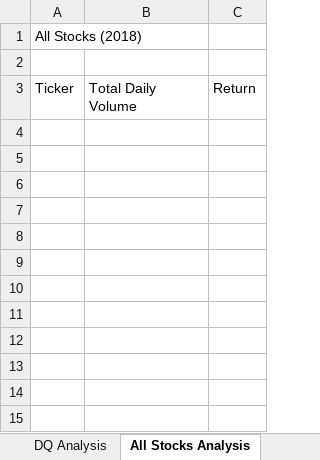
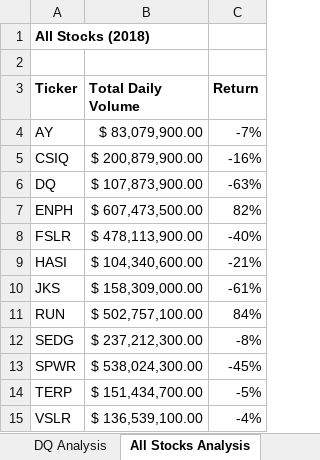
Before and after one commit to luke-c-newell/stock-analysis, an Excel workbook: green_stocks.xlsm, sheet All Stocks Analysis, drawn as a sheet; values as stored, in another font and other column widths than the file's, no borders; the diff names each change by its address in the sheet, - before the commit and + after, or states it on an @@ line.

Commit message:
Add files via upload

```diff
--- a/green_stocks.xlsm (sheet All Stocks Analysis)
+++ b/green_stocks.xlsm (sheet All Stocks Analysis)
-A1 bold: off
+A1 bold: on
-A3:C3 bold: off
+A3:C3 bold: on
+row 4: AY | $ 83,079,900.00 | -7%
+row 5: CSIQ | $ 200,879,900.00 | -16%
+row 6: DQ | $ 107,873,900.00 | -63%
+row 7: ENPH | $ 607,473,500.00 | 82%
+row 8: FSLR | $ 478,113,900.00 | -40%
+row 9: HASI | $ 104,340,600.00 | -21%
+row 10: JKS | $ 158,309,000.00 | -61%
+row 11: RUN | $ 502,757,100.00 | 84%
+row 12: SEDG | $ 237,212,300.00 | -8%
+row 13: SPWR | $ 538,024,300.00 | -45%
+row 14: TERP | $ 151,434,700.00 | -5%
+row 15: VSLR | $ 136,539,100.00 | -4%
```
